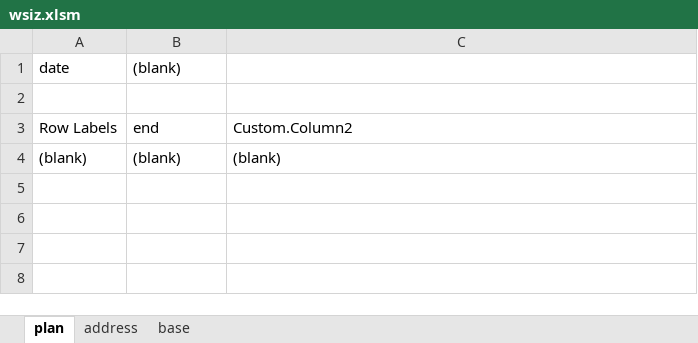
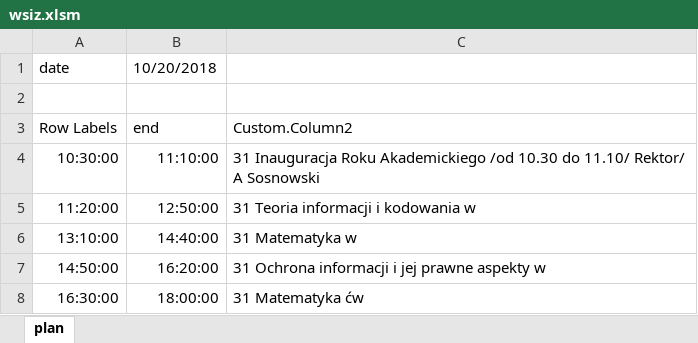
Before and after one commit to mateuszjureczko/wsiz, an Excel workbook: wsiz.xlsm, sheet plan, drawn as a sheet; values as stored, in another font and other column widths than the file's, no borders; charts and pictures not drawn; removed rows and columns are numbered as before the commit, all else as after; the diff names each change by its address in the sheet, - before the commit and + after, or states it on an @@ line.

```diff
--- a/wsiz.xlsm (sheet plan)
+++ b/wsiz.xlsm (sheet plan)
@@ sheet tab hidden: address @@
@@ sheet tab hidden: base @@
-B1: (blank)
+B1: 10/20/2018
-row 4: (blank) | (blank) | (blank)
+row 4: 10:30:00 | 11:10:00 | 31 Inauguracja Roku Akademickiego /od 10.30 do 11.10/ Rektor/ A Sosnowski
+row 5: 11:20:00 | 12:50:00 | 31 Teoria informacji i kodowania w
+row 6: 13:10:00 | 14:40:00 | 31 Matematyka w
+row 7: 14:50:00 | 16:20:00 | 31 Ochrona informacji i jej prawne aspekty w
+row 8: 16:30:00 | 18:00:00 | 31 Matematyka ćw
```
Also changed, not shown: charts or pictures.
